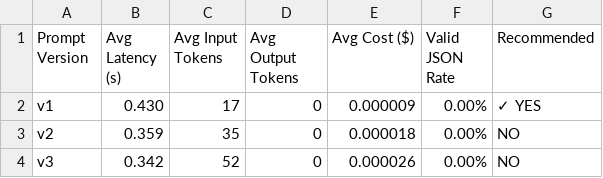
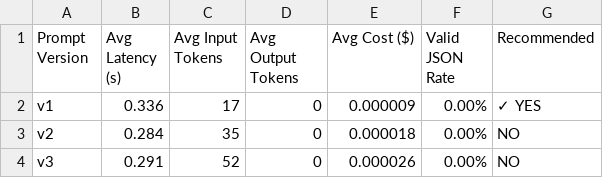
Before and after one commit to gaurishr/edu_assist_ai_llmops, a CSV file: outputs/prompt_evaluation_results.csv, drawn as a sheet.

```diff
--- a/outputs/prompt_evaluation_results.csv
+++ b/outputs/prompt_evaluation_results.csv
@@ -1,4 +1,4 @@
 Prompt Version,Avg Latency (s),Avg Input Tokens,Avg Output Tokens,Avg Cost ($),Valid JSON Rate,Recommended
-v1,0.430,17,0,0.000009,0.00%,✓ YES
-v2,0.359,35,0,0.000018,0.00%,NO
-v3,0.342,52,0,0.000026,0.00%,NO
+v1,0.336,17,0,0.000009,0.00%,✓ YES
+v2,0.284,35,0,0.000018,0.00%,NO
+v3,0.291,52,0,0.000026,0.00%,NO
```
Also changed, not shown: outputs/latency_tokens_cost.csv, 8 other files.
